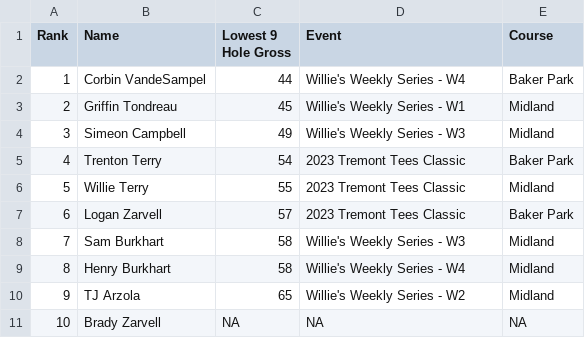
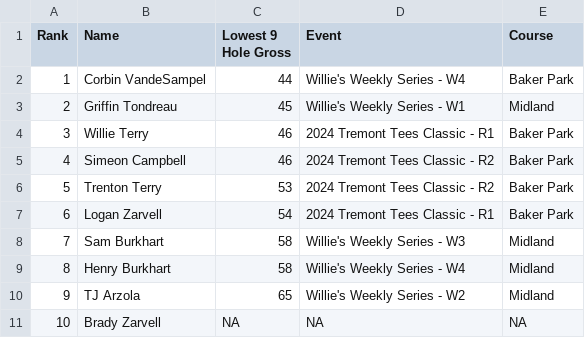
Before and after one commit to debugburkhart/seis-tour, a CSV file: SeisTourStats - AllTimeLow9.csv, drawn as a sheet.

```diff
--- a/SeisTourStats - AllTimeLow9.csv
+++ b/SeisTourStats - AllTimeLow9.csv
@@ -3,6 +3,6 @@ Rank,Name,Lowest 9 Hole Gross,Event,Course
 2,Griffin Tondreau,45,Willie's Weekly Series - W1,Midland
-3,Simeon Campbell,49,Willie's Weekly Series - W3,Midland
-4,Trenton Terry,54,2023 Tremont Tees Classic,Baker Park
-5,Willie Terry,55,2023 Tremont Tees Classic,Midland
-6,Logan Zarvell,57,2023 Tremont Tees Classic,Baker Park
+3,Willie Terry,46,2024 Tremont Tees Classic - R1,Baker Park
+4,Simeon Campbell,46,2024 Tremont Tees Classic - R2,Baker Park
+5,Trenton Terry,53,2024 Tremont Tees Classic - R2,Baker Park
+6,Logan Zarvell,54,2024 Tremont Tees Classic - R1,Baker Park
 7,Sam Burkhart,58,Willie's Weekly Series - W3,Midland
```
Also changed, not shown: SeisTourStats - AllTimeLow18.csv, SeisTourStats - AllTimeStats.csv.
